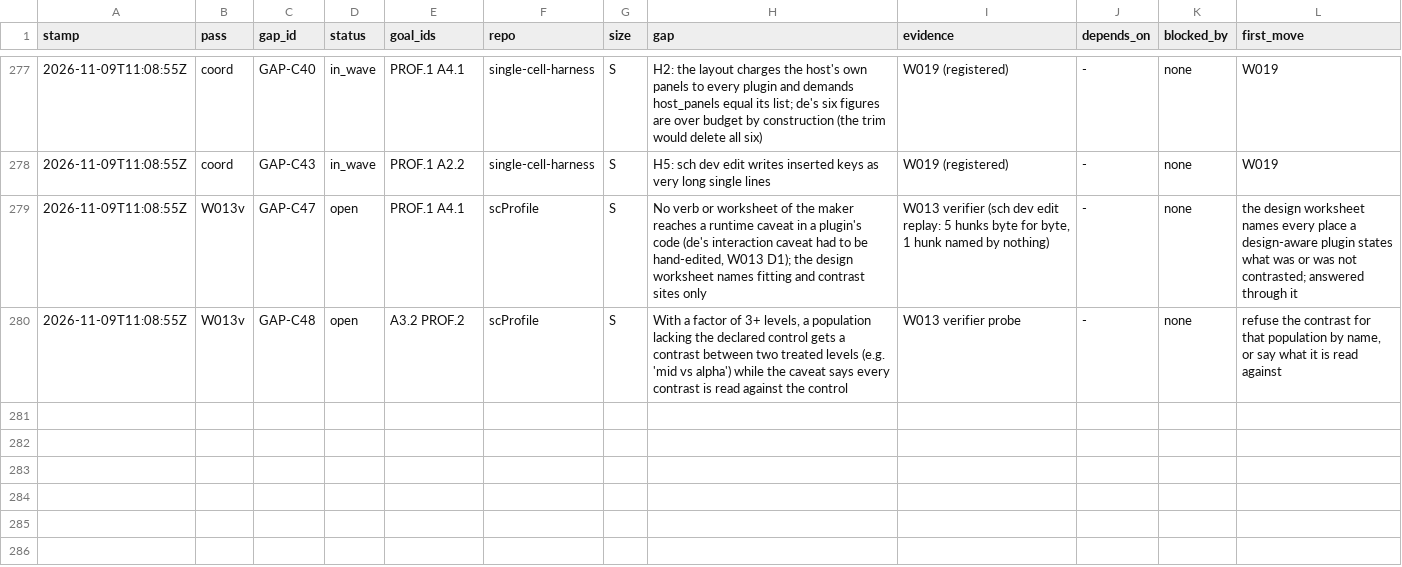
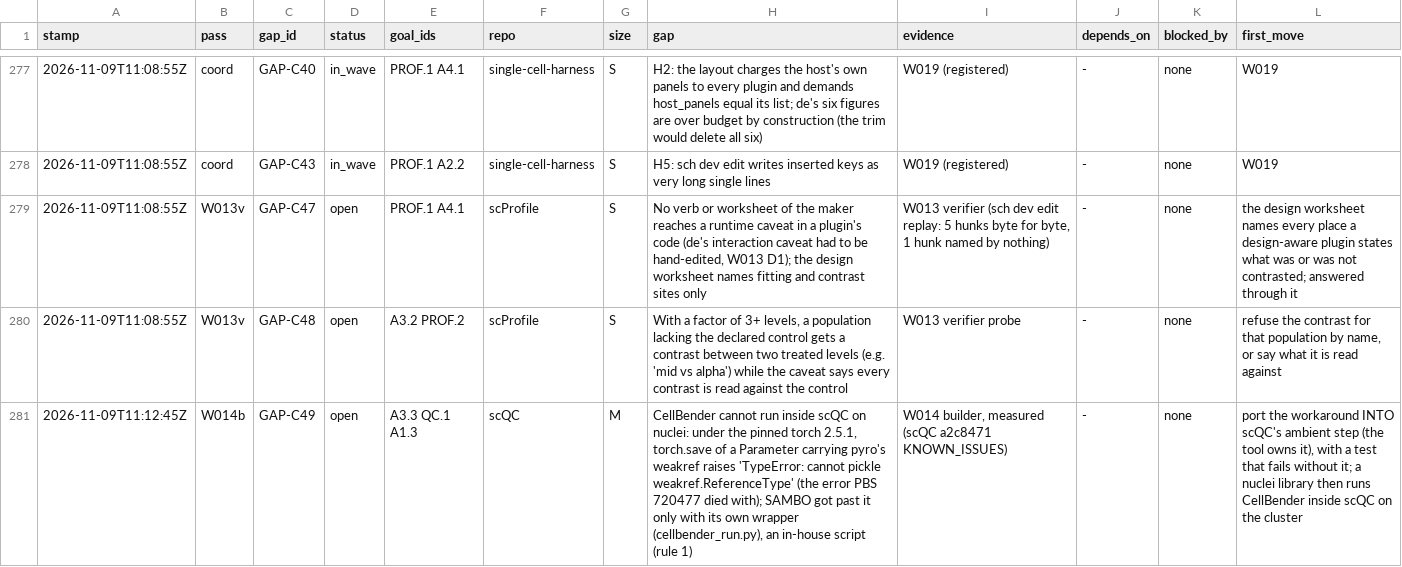
Before and after one commit to JiaenLin/single-cell-harness, a TSV file: autodev/ledger/gaps.tsv, drawn as a sheet; only a part is shown, gaps mark what is left out.

```diff
--- a/autodev/ledger/gaps.tsv
+++ b/autodev/ledger/gaps.tsv
@@ -280 +280,2 @@ stamp	pass	gap_id	status	goal_ids	repo	size	gap	evidence	depends_on	blocked_by	f
 2026-11-09T11:08:55Z	W013v	GAP-C48	open	A3.2 PROF.2	scProfile	S	With a factor of 3+ levels, a population lacking the declared control gets a contrast between two treated levels (e.g. 'mid vs alpha') while the caveat says every contrast is read against the control	W013 verifier probe	-	none	refuse the contrast for that population by name, or say what it is read against
+2026-11-09T11:12:45Z	W014b	GAP-C49	open	A3.3 QC.1 A1.3	scQC	M	CellBender cannot run inside scQC on nuclei: under the pinned torch 2.5.1, torch.save of a Parameter carrying pyro's weakref raises 'TypeError: cannot pickle weakref.ReferenceType' (the error PBS 720477 died with); SAMBO got past it only with its own wrapper (cellbender_run.py), an in-house script (rule 1)	W014 builder, measured (scQC a2c8471 KNOWN_ISSUES)	-	none	port the workaround INTO scQC's ambient step (the tool owns it), with a test that fails without it; a nuclei library then runs CellBender inside scQC on the cluster
```
Also changed, not shown: autodev/ledger/waves.tsv, 1 other file.
